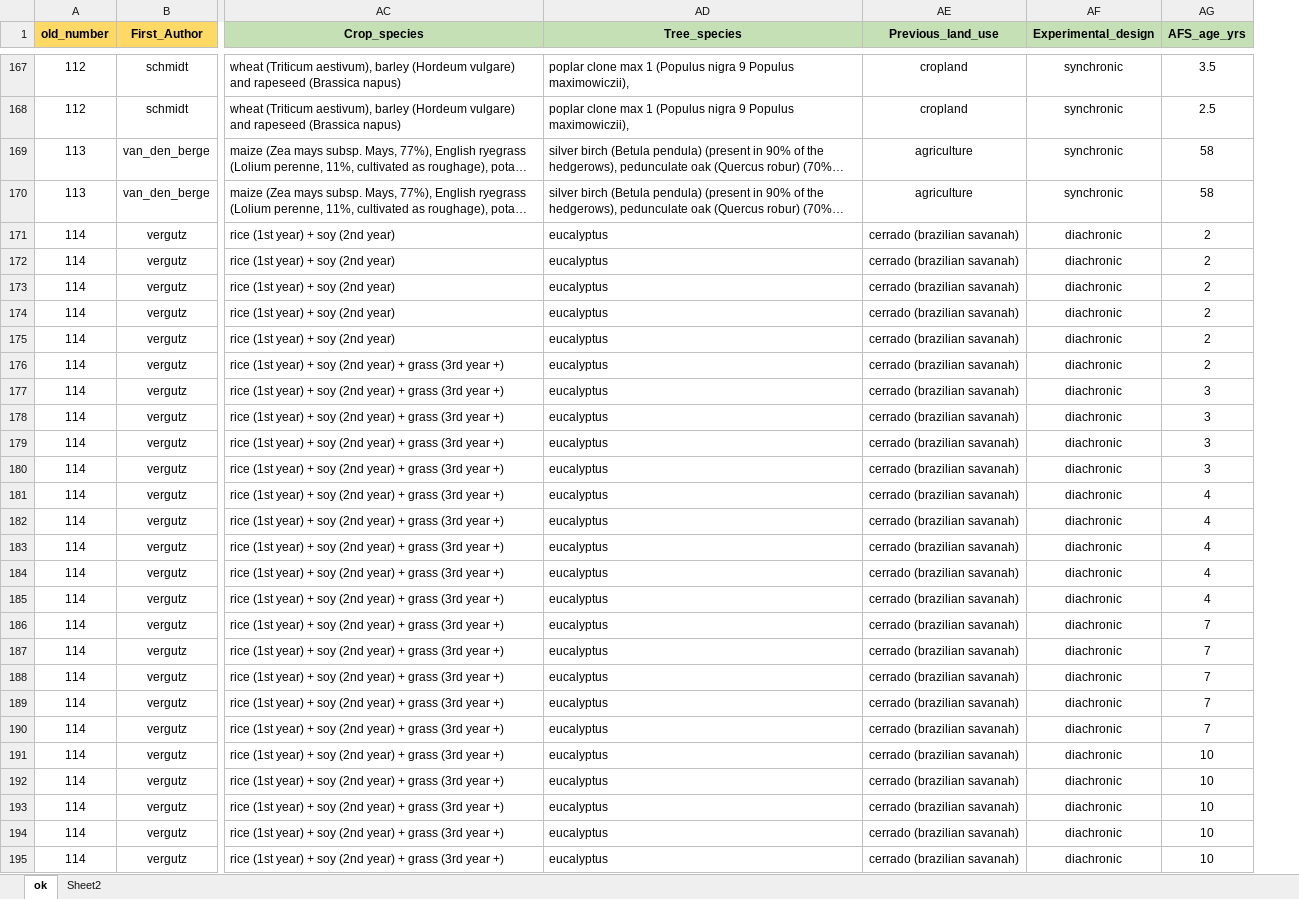
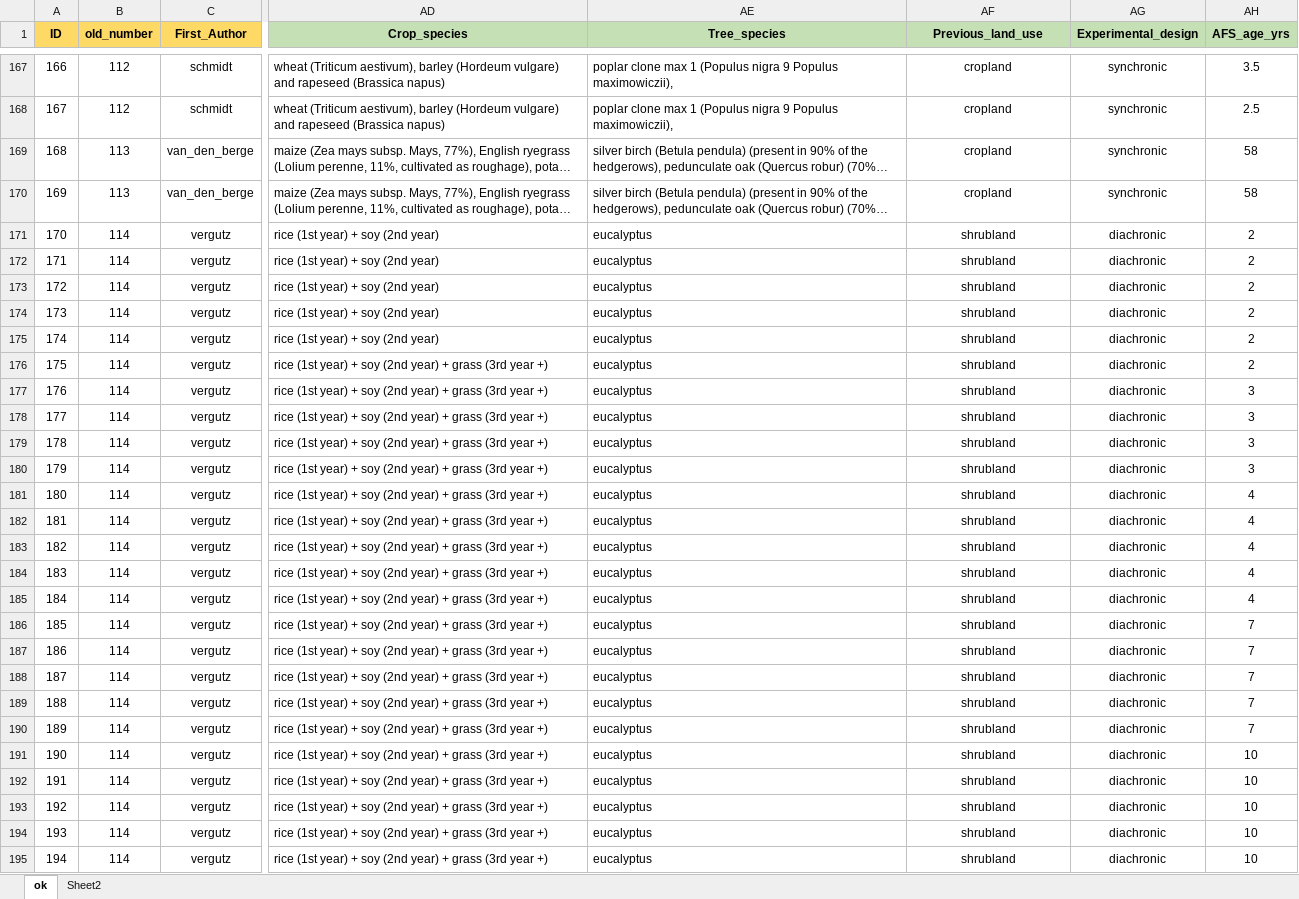
Before and after one commit to ilmenichetti/afs_tp, an Excel workbook: afs_data_tp_github.xlsx, sheet ok, drawn as a sheet; only a part is shown, gaps mark what is left out; long unchanged cells end in …; values as stored, in another font and other column widths than the file's, no borders; addresses are those after the commit; the diff covers the shown part only; the diff names each change by its address in the sheet, - before the commit and + after, or states it on an @@ line.

```diff
--- a/afs_data_tp_github.xlsx (sheet ok)
+++ b/afs_data_tp_github.xlsx (sheet ok)
+column A (ID), rows 167-195: 166 | 167 | 168 | 169 | 170 | 171 | 172 | 173 | 174 | 175 | 176 | 177 | 178 | 179 | 180 | 181 | 182 | 183 | 184 | 185 | 186 | 187 | 188 | 189 | 190 | 191 | 192 | 193 | 194
-AF169:AF170 (Previous_land_use): agriculture
+AF169:AF170 (Previous_land_use): cropland
-AF171:AF195 (Previous_land_use): cerrado (brazilian savanah)
+AF171:AF195 (Previous_land_use): shrubland
```
Also changed, not shown: 254 edited cells elsewhere in this sheet, formulas that keep their value.
